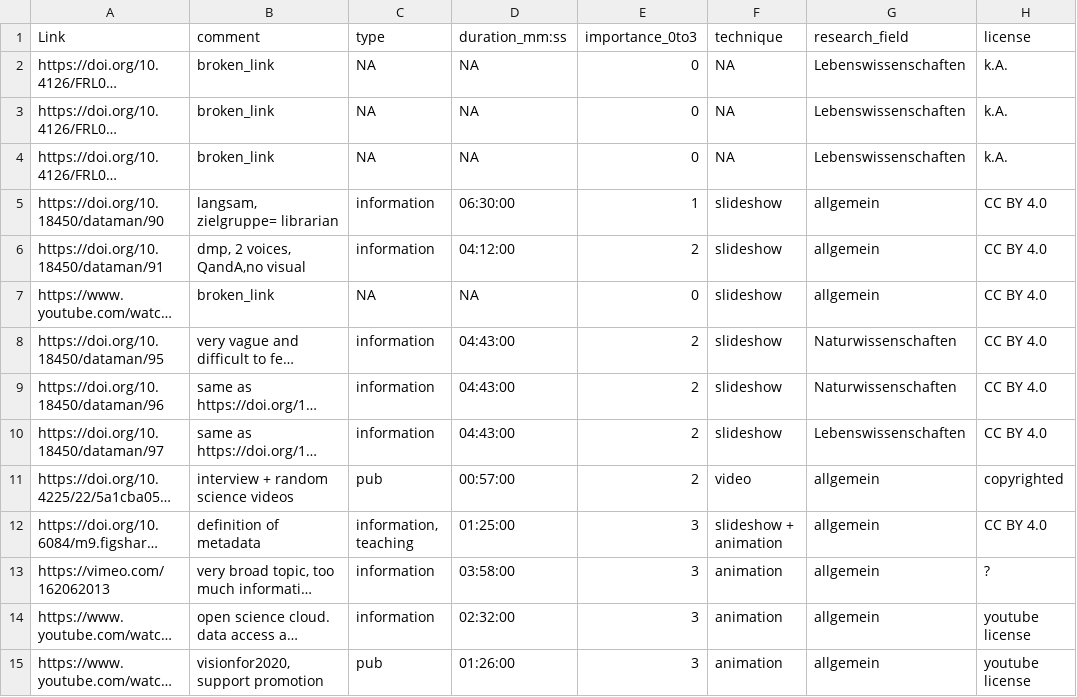
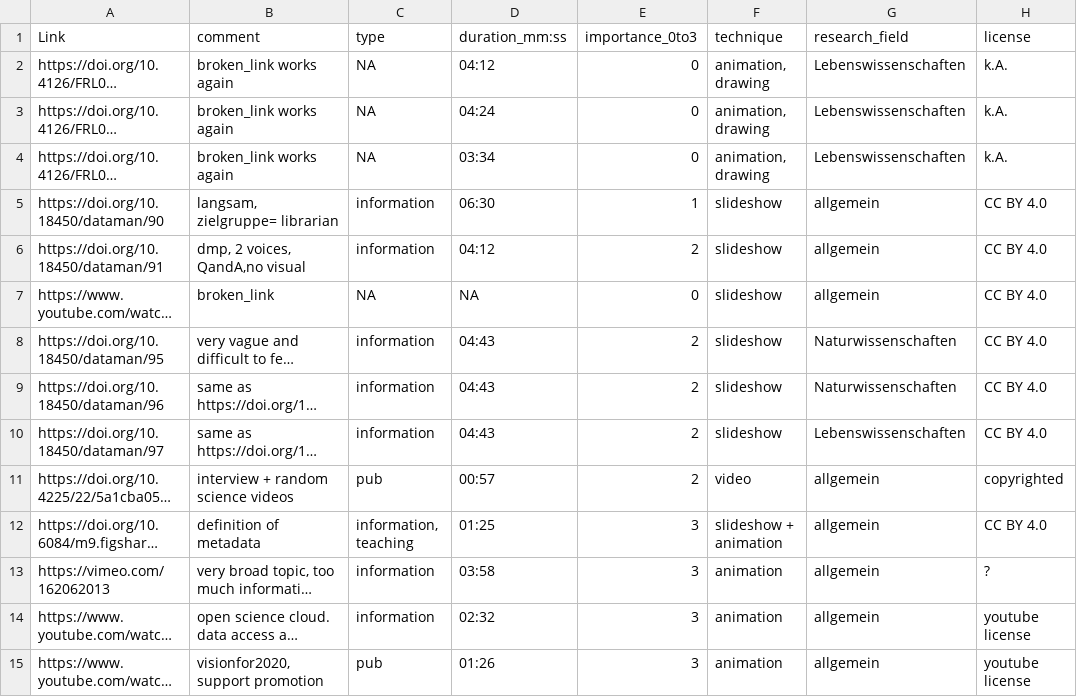
Before and after one commit to open-science-promoters/RDM-promotion, a CSV file: website_build/static/material/ggsheet_list.csv, drawn as a sheet; only a part is shown; long unchanged cells end in …; the diff covers the shown part only; the diff names each change by its address in the sheet, - before the commit and + after, or states it on an @@ line.

```diff
--- a/website_build/static/material/ggsheet_list.csv
+++ b/website_build/static/material/ggsheet_list.csv
-B2:B4 (comment): broken_link
+B2:B4 (comment): broken_link works again
-D2 (duration_mm:ss): NA
+D2 (duration_mm:ss): 04:12
-F2:F4 (technique): NA
+F2:F4 (technique): animation, drawing
-D3 (duration_mm:ss): NA
+D3 (duration_mm:ss): 04:24
-D4 (duration_mm:ss): NA
+D4 (duration_mm:ss): 03:34
-D5 (duration_mm:ss): 06:30:00
+D5 (duration_mm:ss): 06:30
-D6 (duration_mm:ss): 04:12:00
+D6 (duration_mm:ss): 04:12
-D8:D10 (duration_mm:ss): 04:43:00
+D8:D10 (duration_mm:ss): 04:43
-D11 (duration_mm:ss): 00:57:00
+D11 (duration_mm:ss): 00:57
-D12 (duration_mm:ss): 01:25:00
+D12 (duration_mm:ss): 01:25
-D13 (duration_mm:ss): 03:58:00
+D13 (duration_mm:ss): 03:58
-D14 (duration_mm:ss): 02:32:00
+D14 (duration_mm:ss): 02:32
-D15 (duration_mm:ss): 01:26:00
+D15 (duration_mm:ss): 01:26
```
Also changed, not shown: 10 added rows and 14 edited cells elsewhere in this file, website_build/static/material/material_metadata.csv, 6 other files.
